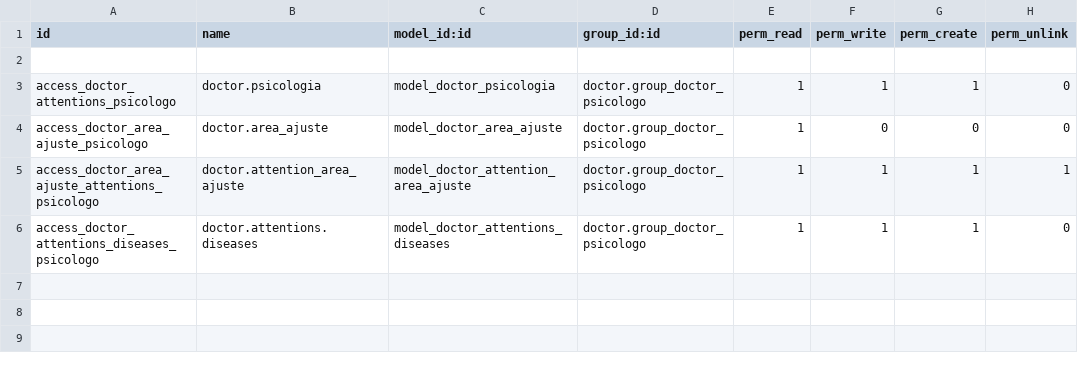
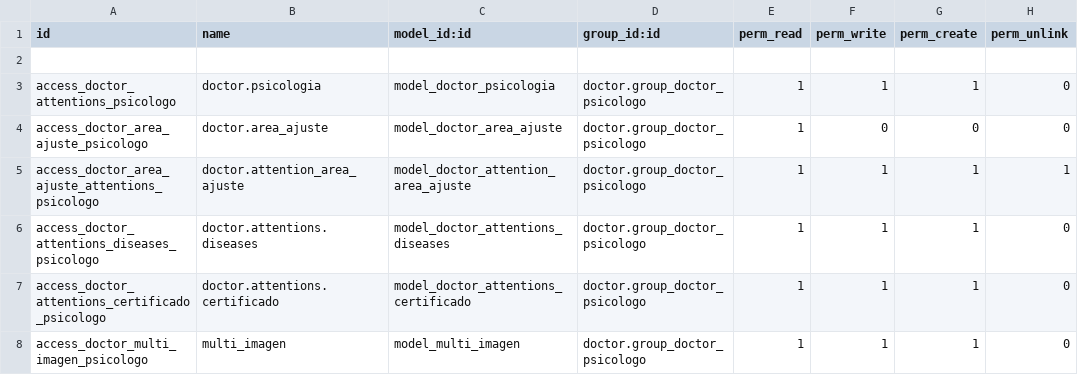
Before and after one commit to hivam/doctor_psychology, a CSV file: security/ir.model.access.csv, drawn as a sheet.

```diff
--- a/security/ir.model.access.csv
+++ b/security/ir.model.access.csv
@@ -6 +6,3 @@ access_doctor_area_ajuste_attentions_psicologo,doctor.attention_area_ajuste,mode
 access_doctor_attentions_diseases_psicologo,doctor.attentions.diseases,model_doctor_attentions_diseases,doctor.group_doctor_psicologo,1,1,1,0
+access_doctor_attentions_certificado_psicologo,doctor.attentions.certificado,model_doctor_attentions_certificado,doctor.group_doctor_psicologo,1,1,1,0
+access_doctor_multi_imagen_psicologo,multi_imagen,model_multi_imagen,doctor.group_doctor_psicologo,1,1,1,0
```
Also changed, not shown: 7 other files.
